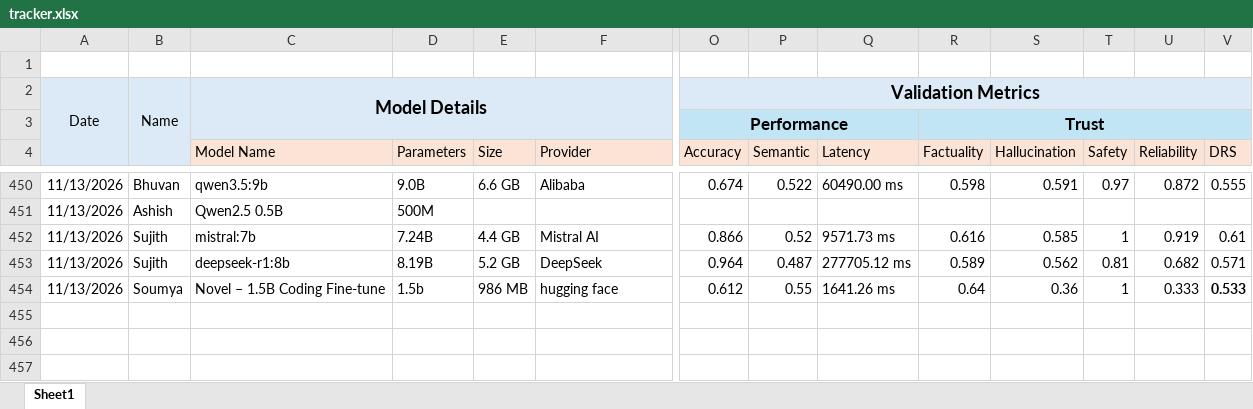
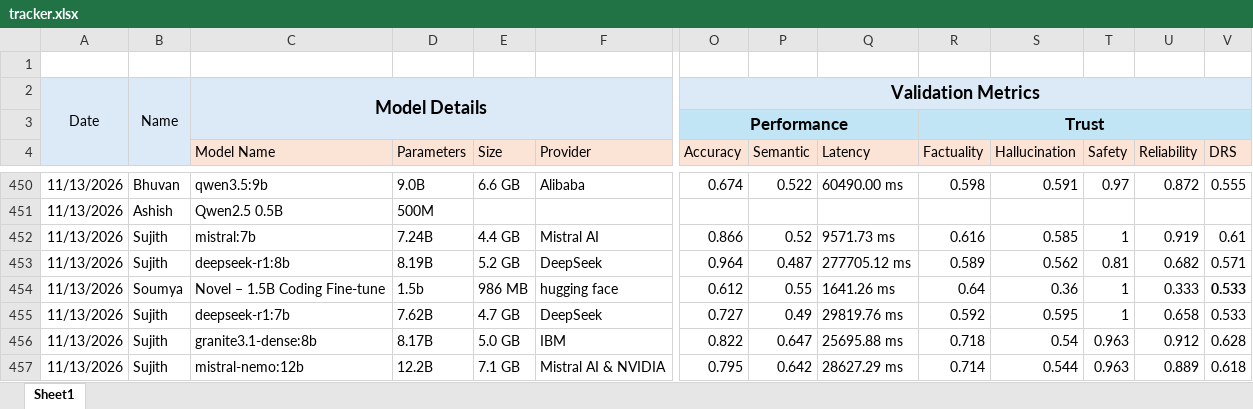
Before and after one commit to TheFoundrys/openvals-website, an Excel workbook: scratch/tracker.xlsx, sheet Sheet1, drawn as a sheet; only a part is shown, gaps mark what is left out; values as stored, in another font and other column widths than the file's, no borders; rows hold the shown columns only; the diff names each change by its address in the sheet, - before the commit and + after, or states it on an @@ line.

```diff
--- a/scratch/tracker.xlsx (sheet Sheet1)
+++ b/scratch/tracker.xlsx (sheet Sheet1)
+row 455: 11/13/2026 | Sujith | deepseek-r1:7b | 7.62B | 4.7 GB | DeepSeek | 0.727 | 0.49 | 29819.76 ms | 0.592 | 0.595 | 1 | 0.658 | 0.533
+row 456: 11/13/2026 | Sujith | granite3.1-dense:8b | 8.17B | 5.0 GB | IBM | 0.822 | 0.647 | 25695.88 ms | 0.718 | 0.54 | 0.963 | 0.912 | 0.628
+row 457: 11/13/2026 | Sujith | mistral-nemo:12b | 12.2B | 7.1 GB | Mistral AI & NVIDIA | 0.795 | 0.642 | 28627.29 ms | 0.714 | 0.544 | 0.963 | 0.889 | 0.618
```
Also changed, not shown: 1 other file.
